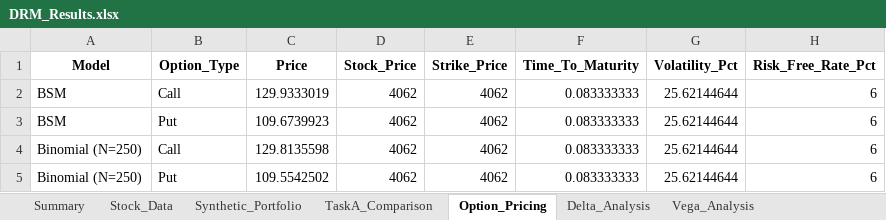
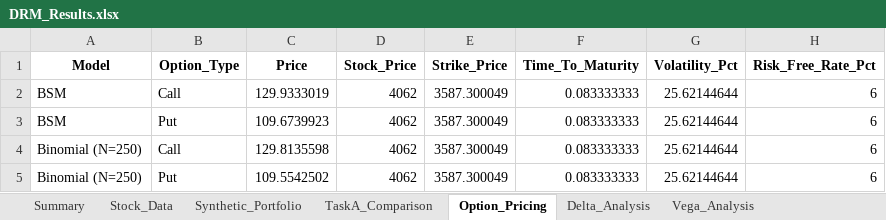
Before and after one commit to AmRitJain0442/DRM-GA, an Excel workbook: DRM_Results.xlsx, sheet Option_Pricing, drawn as a sheet; values as stored, in another font and other column widths than the file's, no borders; the diff names each change by its address in the sheet, - before the commit and + after, or states it on an @@ line.

```diff
--- a/DRM_Results.xlsx (sheet Option_Pricing)
+++ b/DRM_Results.xlsx (sheet Option_Pricing)
-E2:E5 (Strike_Price): 4062
+E2:E5 (Strike_Price): 3587.300049
```
Also changed, not shown: sheet TaskA_Comparison, 1 other file.
